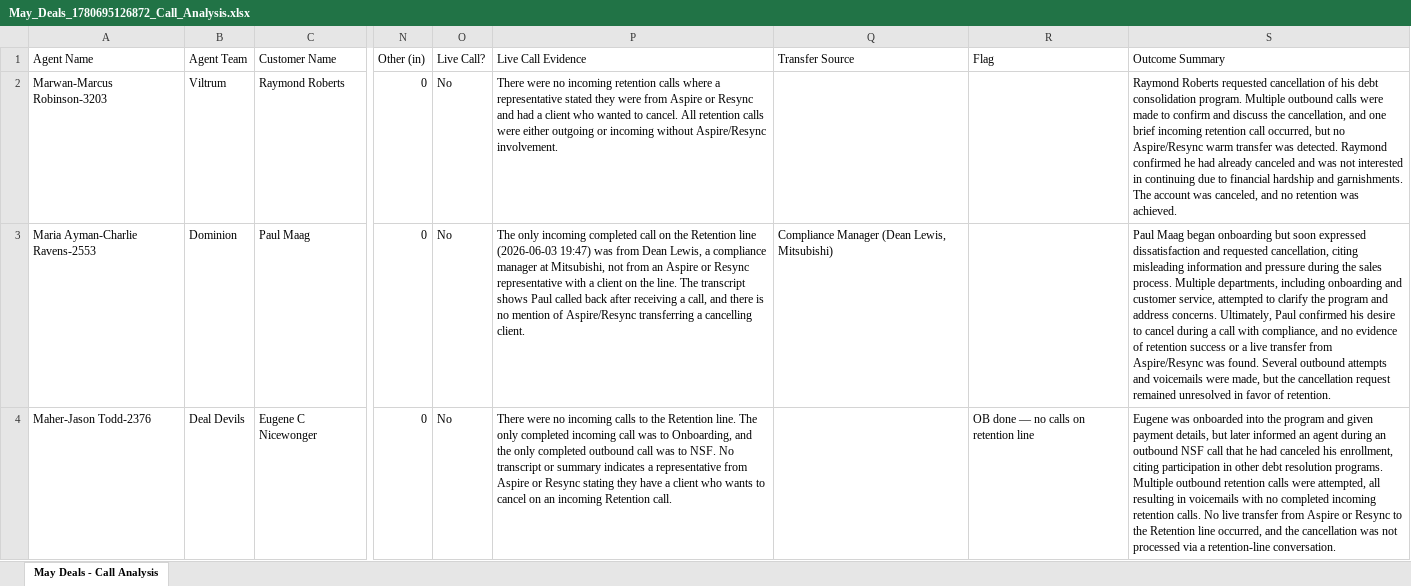
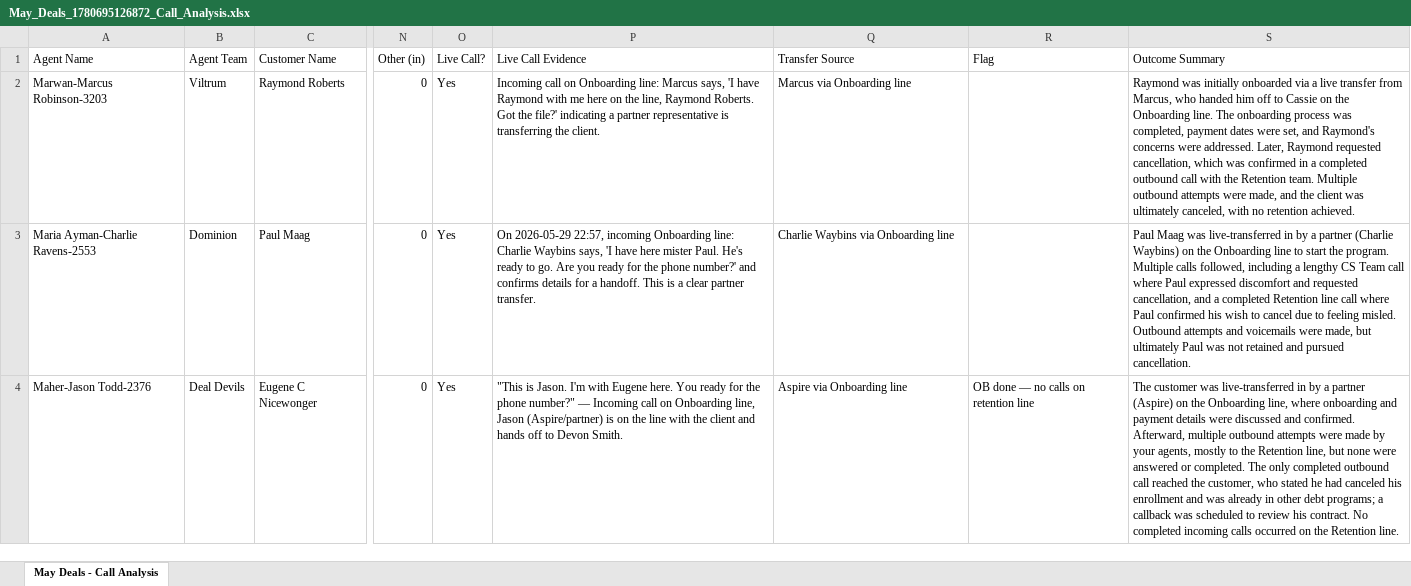
Before and after one commit to Saitama01010/Backend-Tracker, an Excel workbook: attached_assets/May_Deals_1780695126872_Call_Analysis.xlsx, sheet May Deals - Call Analysis, drawn as a sheet; only a part is shown, gaps mark what is left out; values as stored, in another font and other column widths than the file's, no cell formats; the diff covers the shown part only; the diff names each change by its address in the sheet, - before the commit and + after, or states it on an @@ line.

```diff
--- a/attached_assets/May_Deals_1780695126872_Call_Analysis.xlsx (sheet May Deals - Call Analysis)
+++ b/attached_assets/May_Deals_1780695126872_Call_Analysis.xlsx (sheet May Deals - Call Analysis)
-O2:O4 (Live Call?): No
+O2:O4 (Live Call?): Yes
-P2 (Live Call Evidence): There were no incoming retention calls where a representative stated they were from Aspire or Resync and had a client who wanted to cancel. All retention calls were either outgoing or incoming without Aspire/Resync involvement.
+P2 (Live Call Evidence): Incoming call on Onboarding line: Marcus says, 'I have Raymond with me here on the line, Raymond Roberts. Got the file?' indicating a partner representative is transferring the client.
-Q2 (Transfer Source): (empty)
+Q2 (Transfer Source): Marcus via Onboarding line
-S2 (Outcome Summary): Raymond Roberts requested cancellation of his debt consolidation program. Multiple outbound calls were made to confirm and discuss the cancellation, and one brief incoming retention call occurred, but no Aspire/Resync warm transfer was detected. Raymond confirmed he had already canceled and was not interested in continuing due to financial hardship and garnishments. The account was canceled, and no retention was achieved.
+S2 (Outcome Summary): Raymond was initially onboarded via a live transfer from Marcus, who handed him off to Cassie on the Onboarding line. The onboarding process was completed, payment dates were set, and Raymond's concerns were addressed. Later, Raymond requested cancellation, which was confirmed in a completed outbound call with the Retention team. Multiple outbound attempts were made, and the client was ultimately canceled, with no retention achieved.
-P3 (Live Call Evidence): The only incoming completed call on the Retention line (2026-06-03 19:47) was from Dean Lewis, a compliance manager at Mitsubishi, not from an Aspire or Resync representative with a client on the line. The transcript shows Paul called back after receiving a call, and there is no mention of Aspire/Resync transferring a cancelling client.
+P3 (Live Call Evidence): On 2026-05-29 22:57, incoming Onboarding line: Charlie Waybins says, 'I have here mister Paul. He's ready to go. Are you ready for the phone number?' and confirms details for a handoff. This is a clear partner transfer.
-Q3 (Transfer Source): Compliance Manager (Dean Lewis, Mitsubishi)
+Q3 (Transfer Source): Charlie Waybins via Onboarding line
-S3 (Outcome Summary): Paul Maag began onboarding but soon expressed dissatisfaction and requested cancellation, citing misleading information and pressure during the sales process. Multiple departments, including onboarding and customer service, attempted to clarify the program and address concerns. Ultimately, Paul confirmed his desire to cancel during a call with compliance, and no evidence of retention success or a live transfer from Aspire/Resync was found. Several outbound attempts and voicemails were made, but the cancellation request remained unresolved in favor of retention.
+S3 (Outcome Summary): Paul Maag was live-transferred in by a partner (Charlie Waybins) on the Onboarding line to start the program. Multiple calls followed, including a lengthy CS Team call where Paul expressed discomfort and requested cancellation, and a completed Retention line call where Paul confirmed his wish to cancel due to feeling misled. Outbound attempts and voicemails were made, but ultimately Paul was not retained and pursued cancellation.
-P4 (Live Call Evidence): There were no incoming calls to the Retention line. The only completed incoming call was to Onboarding, and the only completed outbound call was to NSF. No transcript or summary indicates a representative from Aspire or Resync stating they have a client who wants to cancel on an incoming Retention call.
+P4 (Live Call Evidence): "This is Jason. I'm with Eugene here. You ready for the phone number?" — Incoming call on Onboarding line, Jason (Aspire/partner) is on the line with the client and hands off to Devon Smith.
-Q4 (Transfer Source): (empty)
+Q4 (Transfer Source): Aspire via Onboarding line
-S4 (Outcome Summary): Eugene was onboarded into the program and given payment details, but later informed an agent during an outbound NSF call that he had canceled his enrollment, citing participation in other debt resolution programs. Multiple outbound retention calls were attempted, all resulting in voicemails with no completed incoming retention calls. No live transfer from Aspire or Resync to the Retention line occurred, and the cancellation was not processed via a retention-line conversation.
+S4 (Outcome Summary): The customer was live-transferred in by a partner (Aspire) on the Onboarding line, where onboarding and payment details were discussed and confirmed. Afterward, multiple outbound attempts were made by your agents, mostly to the Retention line, but none were answered or completed. The only completed outbound call reached the customer, who stated he had canceled his enrollment and was already in other debt programs; a callback was scheduled to review his contract. No completed incoming calls occurred on the Retention line.
```
Also changed, not shown: 653 edited cells elsewhere in this sheet, cell formats, 2 other files.
